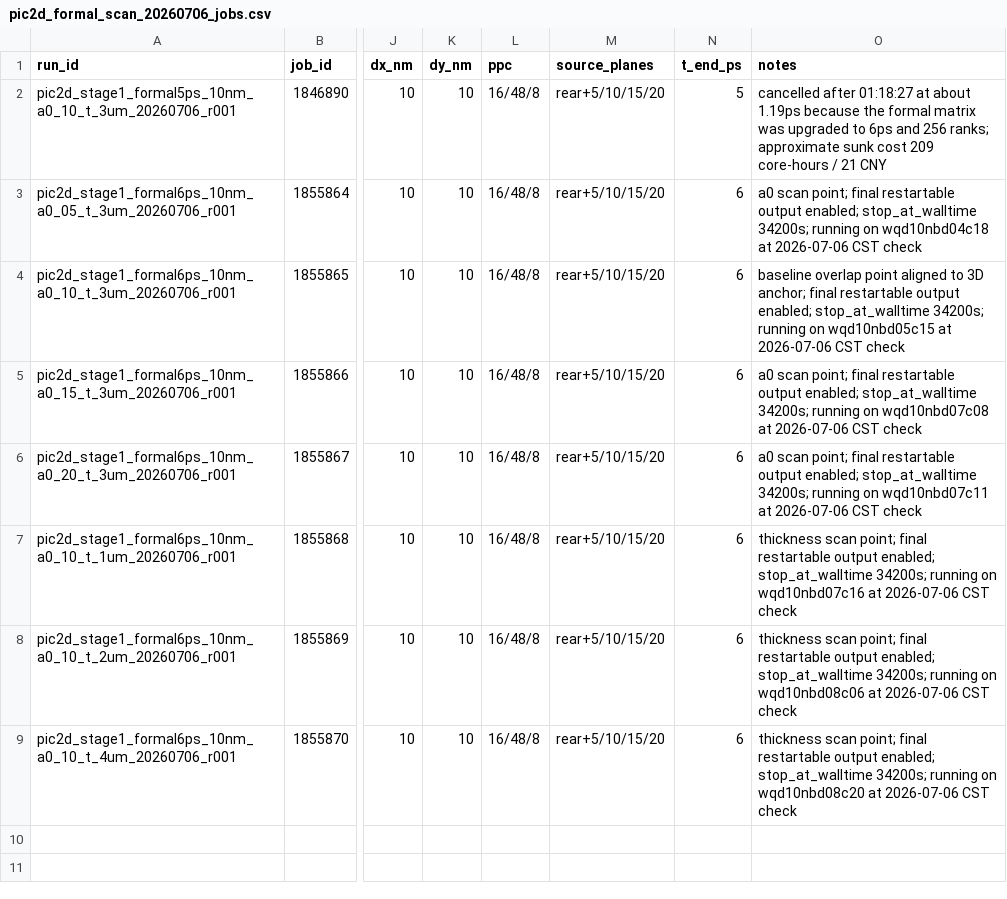
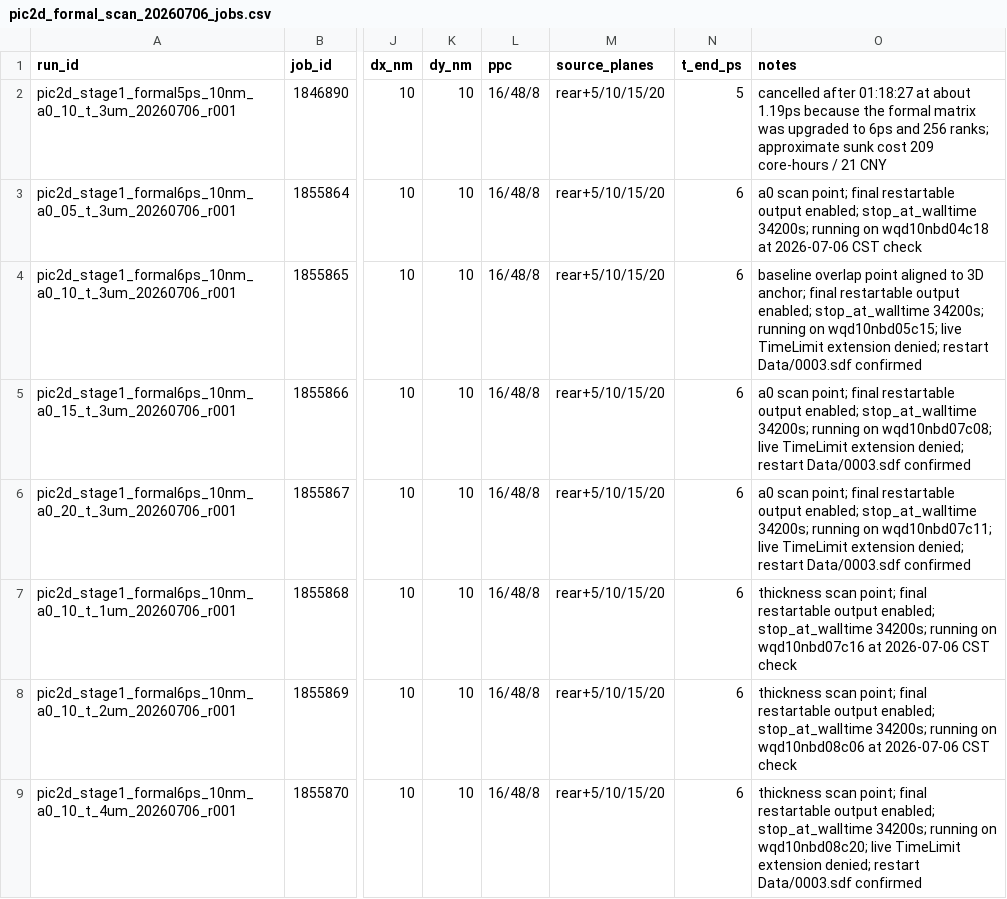
Before and after one commit to xiaojiujiuboom/no5gongzuo, a CSV file: hpc/pic2d_formal_scan_20260706_jobs.csv, drawn as a sheet; only a part is shown, gaps mark what is left out; the diff names each change by its address in the sheet, - before the commit and + after, or states it on an @@ line.

Commit message:
Record 2D walltime protection and refresh HPC docs

```diff
--- a/hpc/pic2d_formal_scan_20260706_jobs.csv
+++ b/hpc/pic2d_formal_scan_20260706_jobs.csv
-O4 (notes): …running on wqd10nbd05c15 at 2026-07-06 CST check
+O4 (notes): …running on wqd10nbd05c15; live TimeLimit extension denied; restart Data/0003.sdf confirmed
-O5 (notes): …running on wqd10nbd07c08 at 2026-07-06 CST check
+O5 (notes): …running on wqd10nbd07c08; live TimeLimit extension denied; restart Data/0003.sdf confirmed
-O6 (notes): …running on wqd10nbd07c11 at 2026-07-06 CST check
+O6 (notes): …running on wqd10nbd07c11; live TimeLimit extension denied; restart Data/0003.sdf confirmed
-O9 (notes): …running on wqd10nbd08c20 at 2026-07-06 CST check
+O9 (notes): …running on wqd10nbd08c20; live TimeLimit extension denied; restart Data/0003.sdf confirmed
```
Also changed, not shown: 4 other files.
